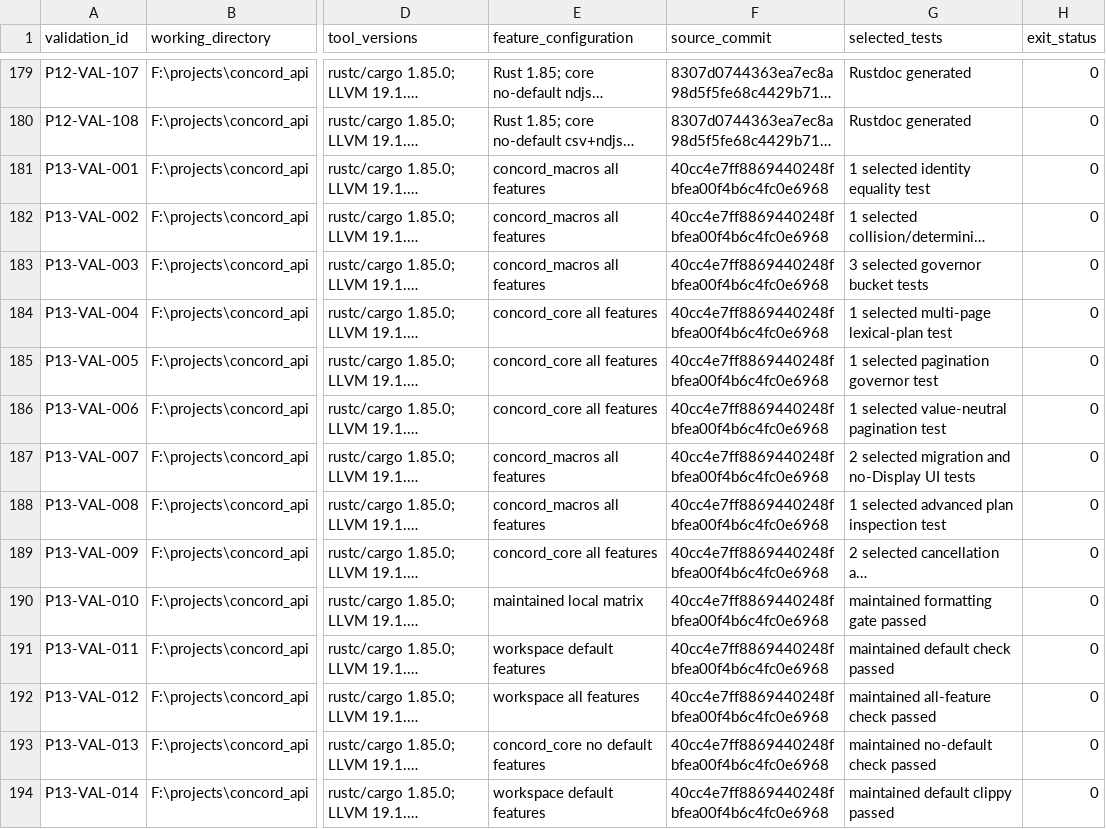
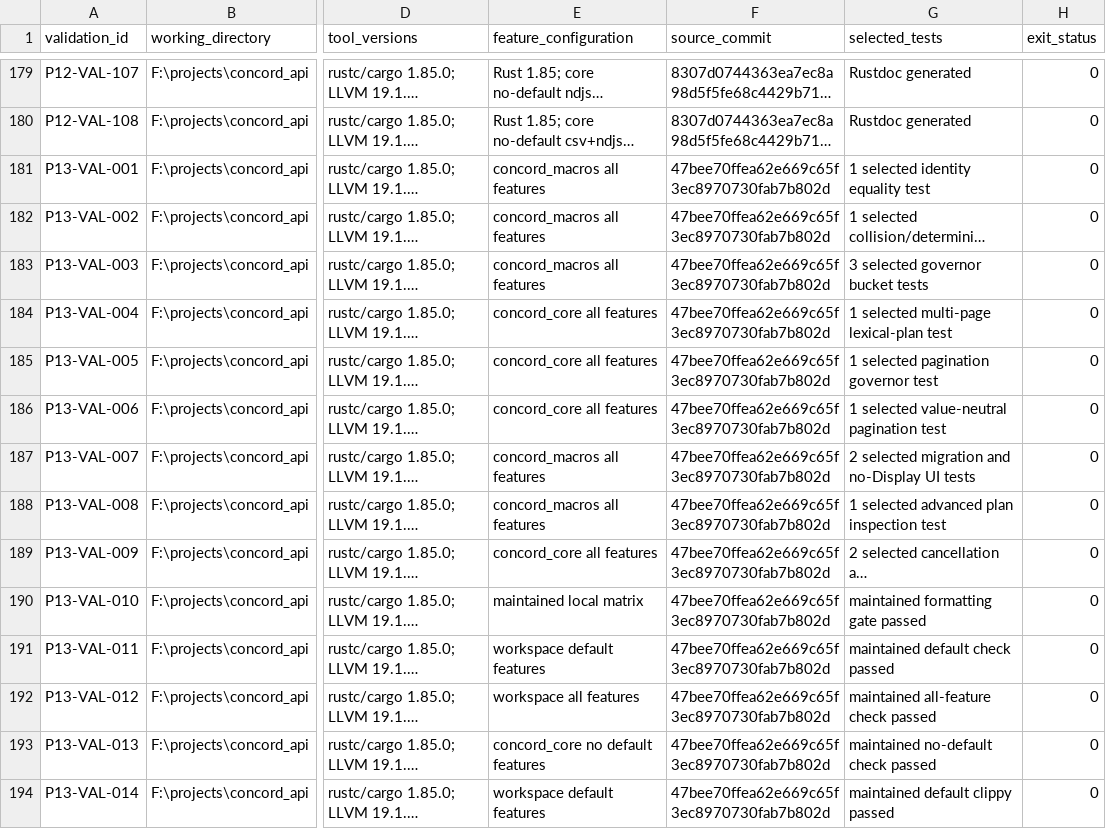
Before and after one commit to gqsnt/concord_api, a CSV file: docs/conformance/RELEASE_VALIDATION_REGISTRY_0.1.csv, drawn as a sheet; only a part is shown, gaps mark what is left out; long unchanged cells end in …; the diff covers the shown part only; the diff names each change by its address in the sheet, - before the commit and + after, or states it on an @@ line.

```diff
--- a/docs/conformance/RELEASE_VALIDATION_REGISTRY_0.1.csv
+++ b/docs/conformance/RELEASE_VALIDATION_REGISTRY_0.1.csv
-F181:F194 (source_commit): 40cc4e7ff8869440248fbfea00f4b6c4fc0e6968
+F181:F194 (source_commit): 47bee70ffea62e669c65f3ec8970730fab7b802d
```
Also changed, not shown: 4 added rows and 38 edited cells elsewhere in this file, 4 other files.
